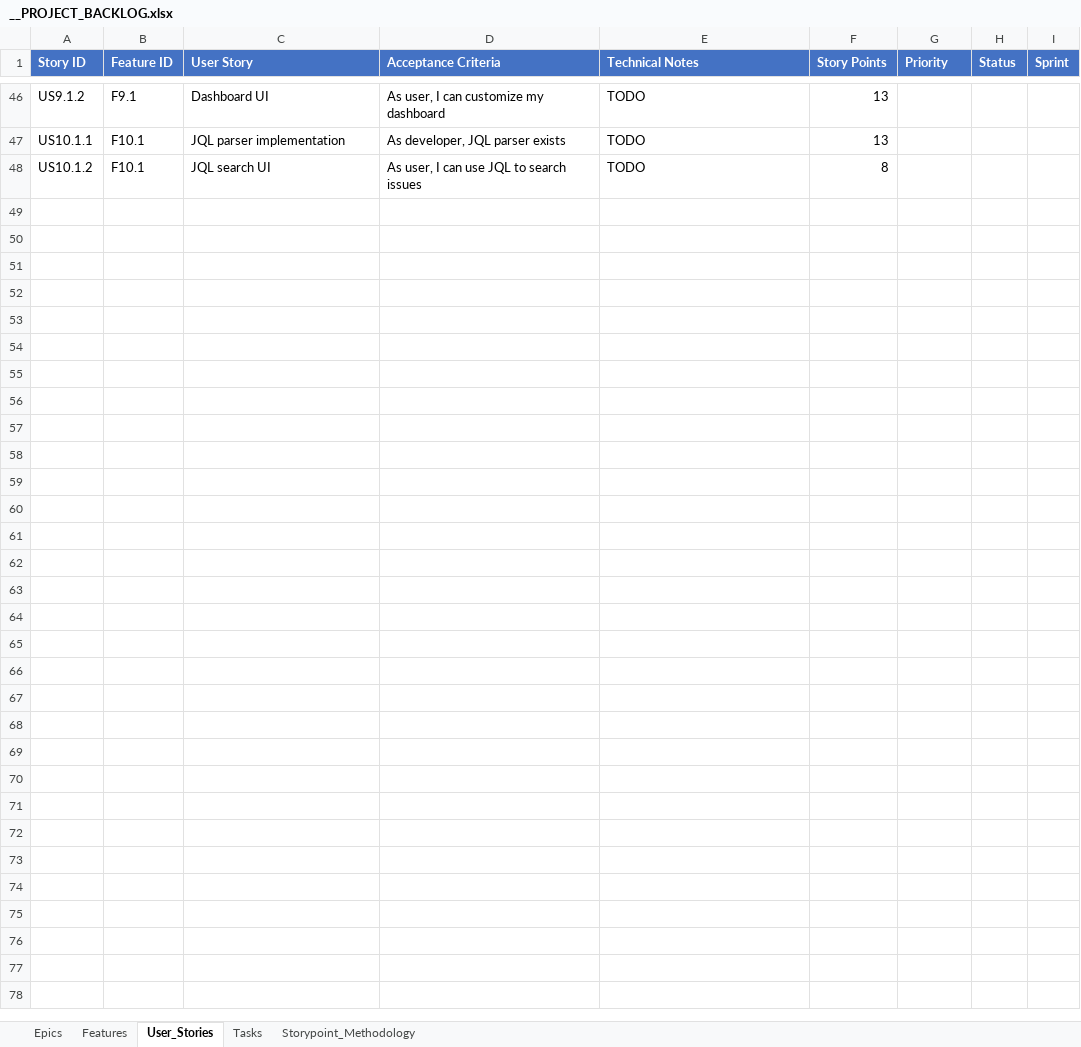
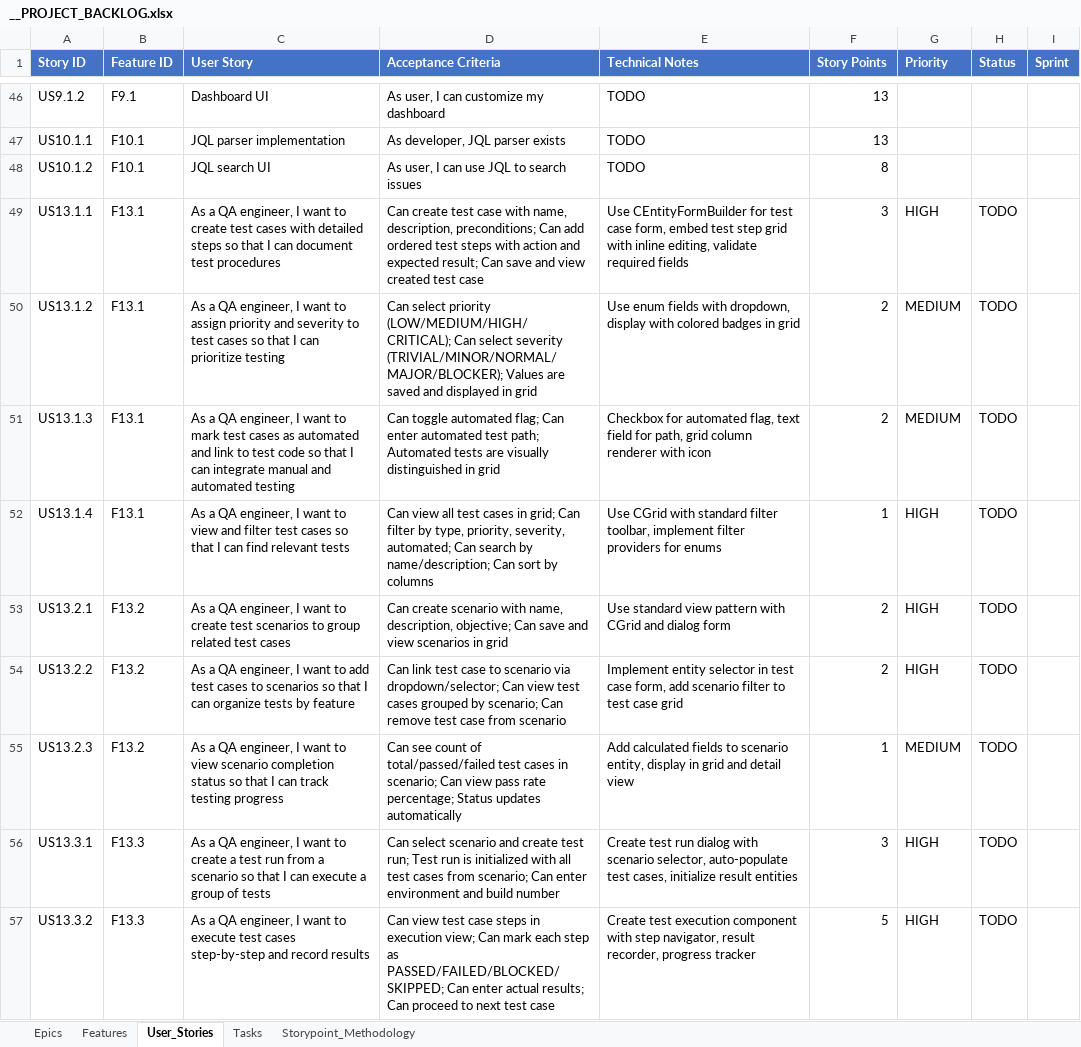
Before and after one commit to yalovali/derbent, an Excel workbook: docs/__PROJECT_BACKLOG.xlsx, sheet User_Stories, drawn as a sheet; only a part is shown, gaps mark what is left out; values as stored, in another font and other column widths than the file's, no borders; the diff covers the shown part only; the diff names each change by its address in the sheet, - before the commit and + after, or states it on an @@ line.

```diff
--- a/docs/__PROJECT_BACKLOG.xlsx (sheet User_Stories)
+++ b/docs/__PROJECT_BACKLOG.xlsx (sheet User_Stories)
+row 49: US13.1.1 | F13.1 | As a QA engineer, I want to create test cases with detailed steps so that I can document test procedures | Can create test case with name, description, preconditions; Can add ordered test steps with action and expected result; Can save and view created test case | Use CEntityFormBuilder for test case form, embed test step grid with inline editing, validate required fields | 3 | HIGH | TODO
+row 50: US13.1.2 | F13.1 | As a QA engineer, I want to assign priority and severity to test cases so that I can prioritize testing | Can select priority (LOW/MEDIUM/HIGH/CRITICAL); Can select severity (TRIVIAL/MINOR/NORMAL/MAJOR/BLOCKER); Values are saved and displayed in grid | Use enum fields with dropdown, display with colored badges in grid | 2 | MEDIUM | TODO
+row 51: US13.1.3 | F13.1 | As a QA engineer, I want to mark test cases as automated and link to test code so that I can integrate manual and automated testing | Can toggle automated flag; Can enter automated test path; Automated tests are visually distinguished in grid | Checkbox for automated flag, text field for path, grid column renderer with icon | 2 | MEDIUM | TODO
+row 52: US13.1.4 | F13.1 | As a QA engineer, I want to view and filter test cases so that I can find relevant tests | Can view all test cases in grid; Can filter by type, priority, severity, automated; Can search by name/description; Can sort by columns | Use CGrid with standard filter toolbar, implement filter providers for enums | 1 | HIGH | TODO
+row 53: US13.2.1 | F13.2 | As a QA engineer, I want to create test scenarios to group related test cases | Can create scenario with name, description, objective; Can save and view scenarios in grid | Use standard view pattern with CGrid and dialog form | 2 | HIGH | TODO
+row 54: US13.2.2 | F13.2 | As a QA engineer, I want to add test cases to scenarios so that I can organize tests by feature | Can link test case to scenario via dropdown/selector; Can view test cases grouped by scenario; Can remove test case from scenario | Implement entity selector in test case form, add scenario filter to test case grid | 2 | HIGH | TODO
+row 55: US13.2.3 | F13.2 | As a QA engineer, I want to view scenario completion status so that I can track testing progress | Can see count of total/passed/failed test cases in scenario; Can view pass rate percentage; Status updates automatically | Add calculated fields to scenario entity, display in grid and detail view | 1 | MEDIUM | TODO
+row 56: US13.3.1 | F13.3 | As a QA engineer, I want to create a test run from a scenario so that I can execute a group of tests | Can select scenario and create test run; Test run is initialized with all test cases from scenario; Can enter environment and build number | Create test run dialog with scenario selector, auto-populate test cases, initialize result entities | 3 | HIGH | TODO
+row 57: US13.3.2 | F13.3 | As a QA engineer, I want to execute test cases step-by-step and record results | Can view test case steps in execution view; Can mark each step as PASSED/FAILED/BLOCKED/SKIPPED; Can enter actual results; Can proceed to next test case | Create test execution component with step navigator, result recorder, progress tracker | 5 | HIGH | TODO
```
Also changed, not shown: 8 added rows elsewhere in this sheet, sheet Features, sheet Epics, 2 other files.
